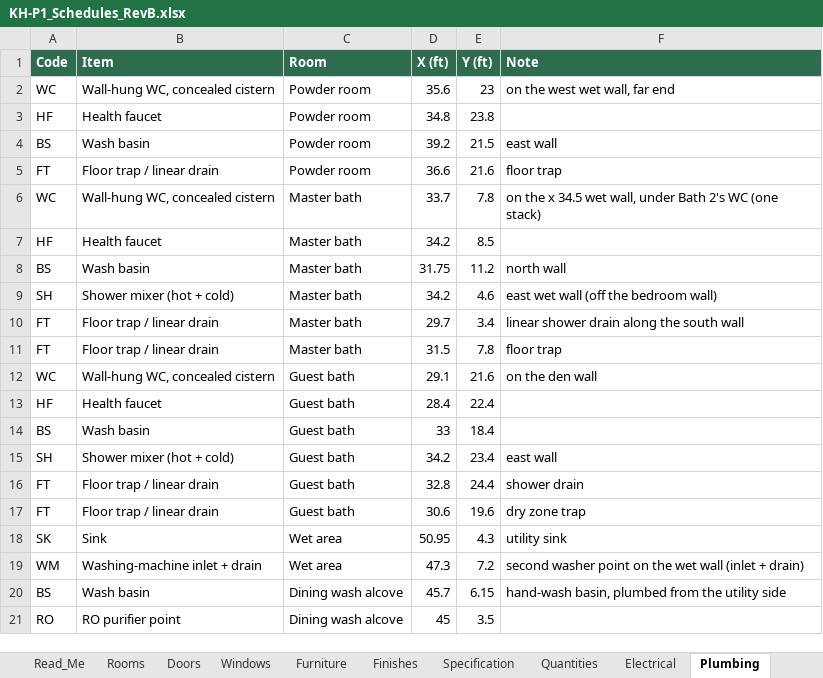
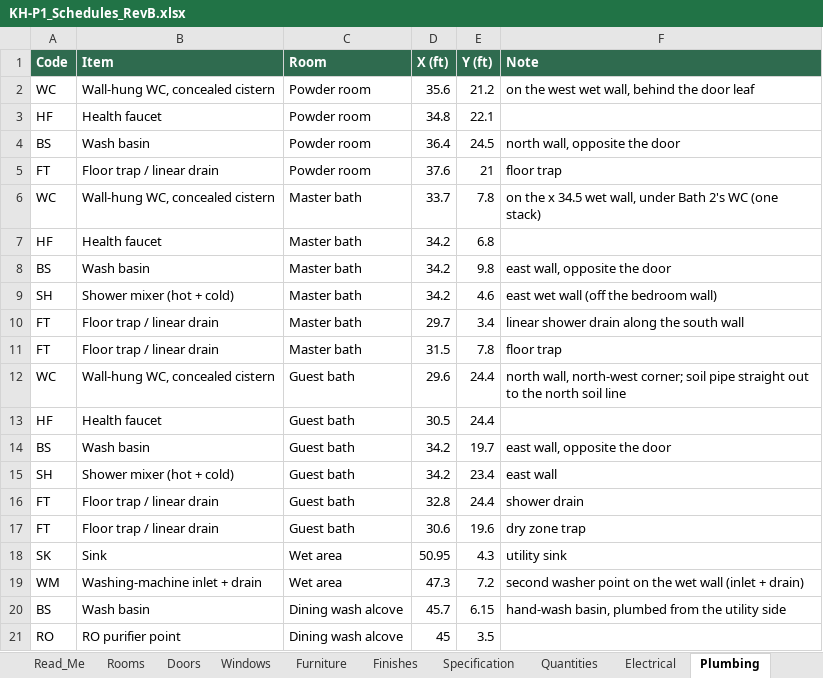
Before and after one commit to tilak-puli/House-plan, an Excel workbook: 03_Schedules/KH-P1_Schedules_RevB.xlsx, sheet Plumbing, drawn as a sheet; only a part is shown; values as stored, in another font and other column widths than the file's, no borders; the diff covers the shown part only; the diff names each change by its address in the sheet, - before the commit and + after, or states it on an @@ line.

```diff
--- a/03_Schedules/KH-P1_Schedules_RevB.xlsx (sheet Plumbing)
+++ b/03_Schedules/KH-P1_Schedules_RevB.xlsx (sheet Plumbing)
-E2 (Y (ft)): 23
+E2 (Y (ft)): 21.2
-F2 (Note): on the west wet wall, far end
+F2 (Note): on the west wet wall, behind the door leaf
-E3 (Y (ft)): 23.8
+E3 (Y (ft)): 22.1
-D4 (X (ft)): 39.2
+D4 (X (ft)): 36.4
-E4 (Y (ft)): 21.5
+E4 (Y (ft)): 24.5
-F4 (Note): east wall
+F4 (Note): north wall, opposite the door
-D5 (X (ft)): 36.6
+D5 (X (ft)): 37.6
-E5 (Y (ft)): 21.6
+E5 (Y (ft)): 21
-E7 (Y (ft)): 8.5
+E7 (Y (ft)): 6.8
-D8 (X (ft)): 31.75
+D8 (X (ft)): 34.2
-E8 (Y (ft)): 11.2
+E8 (Y (ft)): 9.8
-F8 (Note): north wall
+F8 (Note): east wall, opposite the door
-D12 (X (ft)): 29.1
+D12 (X (ft)): 29.6
-E12 (Y (ft)): 21.6
+E12 (Y (ft)): 24.4
-F12 (Note): on the den wall
+F12 (Note): north wall, north-west corner; soil pipe straight out to the north soil line
-D13 (X (ft)): 28.4
+D13 (X (ft)): 30.5
-E13 (Y (ft)): 22.4
+E13 (Y (ft)): 24.4
-D14 (X (ft)): 33
+D14 (X (ft)): 34.2
-E14 (Y (ft)): 18.4
+E14 (Y (ft)): 19.7
-F14 (Note): (empty)
+F14 (Note): east wall, opposite the door
```
Also changed, not shown: 20 edited cells elsewhere in this sheet, sheet Electrical, sheet Furniture, sheet Quantities, sheet Windows, sheet Decisions, sheet Doors, 6 other files.
